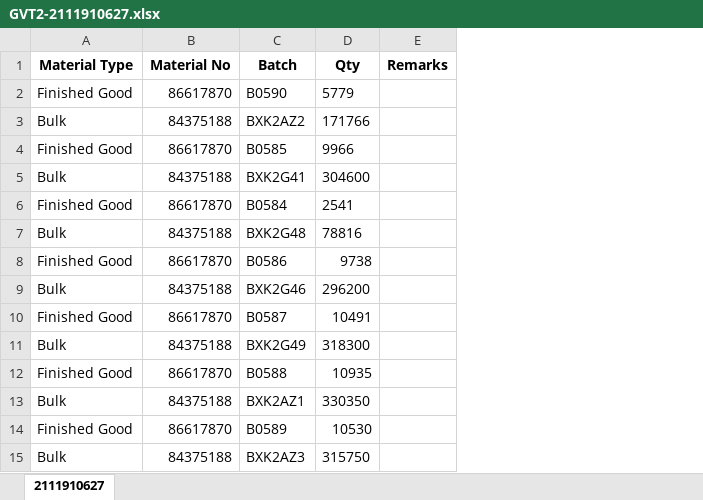
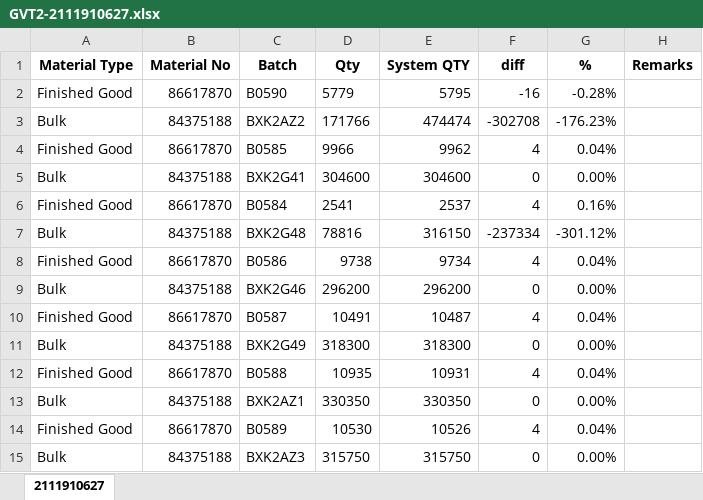
Before and after one commit to rngalvanbayer/Book_Consumption, an Excel workbook: GVT2-2111910627.xlsx, sheet 2111910627, drawn as a sheet; values as stored, in another font and other column widths than the file's, no borders; the diff names each change by its address in the sheet, - before the commit and + after, or states it on an @@ line.

```diff
--- a/GVT2-2111910627.xlsx (sheet 2111910627)
+++ b/GVT2-2111910627.xlsx (sheet 2111910627)
+column E (System QTY), rows 2-15: 5795 | 474474 | 9962 | 304600 | 2537 | 316150 | 9734 | 296200 | 10487 | 318300 | 10931 | 330350 | 10526 | 315750
+column F (diff), rows 2-15: -16 | -302708 | 4 | 0 | 4 | -237334 | 4 | 0 | 4 | 0 | 4 | 0 | 4 | 0
+column G (%), rows 2-15: -0.28% | -176.23% | 0.04% | 0.00% | 0.16% | -301.12% | 0.04% | 0.00% | 0.04% | 0.00% | 0.04% | 0.00% | 0.04% | 0.00%
```
Also changed, not shown: 1 other file.
